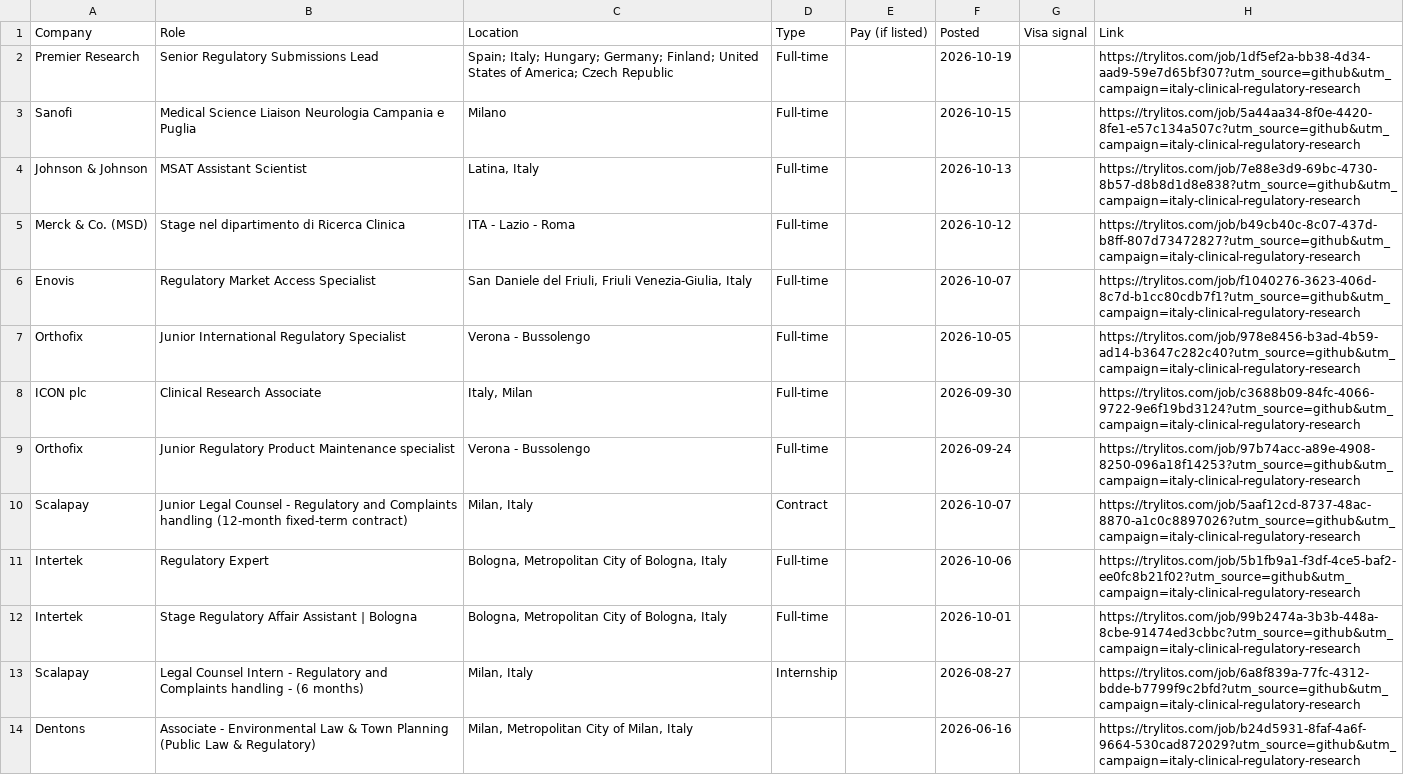
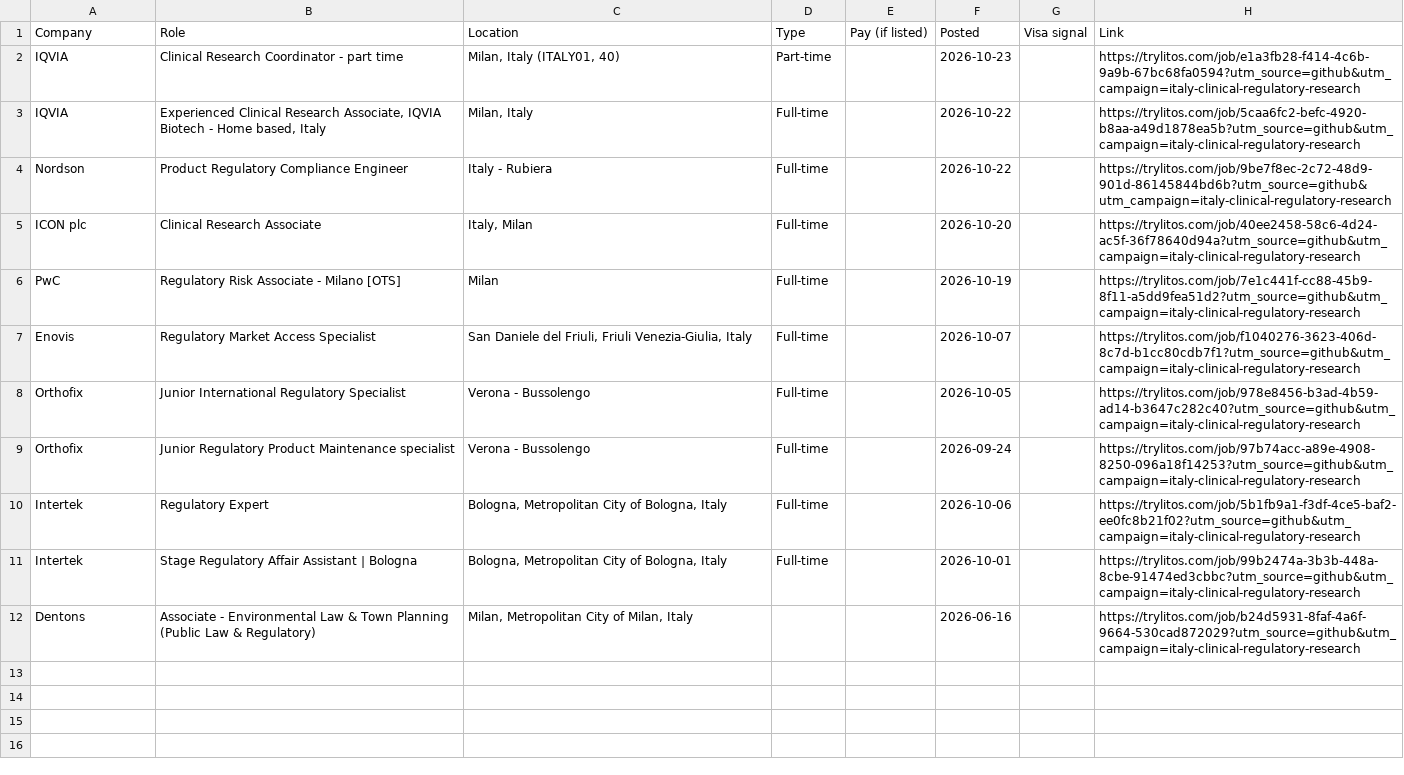
Before and after one commit to mehek-builds/Italy-Clinical-Research-Jobs, a CSV file: csv/regulatory-research.csv, drawn as a sheet; removed rows and columns are numbered as before the commit, all else as after; the diff names each change by its address in the sheet, - before the commit and + after, or states it on an @@ line.

```diff
--- a/csv/regulatory-research.csv
+++ b/csv/regulatory-research.csv
-row 2: Premier Research | Senior Regulatory Submissions Lead | Spain; Italy; Hungary; Germany; Finland; United States of America; Czech Republic | Full-time |  | 2026-10-19 |  | https://trylitos.com/job/1df5ef2a-bb38-4d34-aad9-59e7d65bf307?utm_source=github&utm_campaign=italy-clinical-regulatory-research
-row 3: Sanofi | Medical Science Liaison Neurologia Campania e Puglia | Milano | Full-time |  | 2026-10-15 |  | https://trylitos.com/job/5a44aa34-8f0e-4420-8fe1-e57c134a507c?utm_source=github&utm_campaign=italy-clinical-regulatory-research
-row 4: Johnson & Johnson | MSAT Assistant Scientist | Latina, Italy | Full-time |  | 2026-10-13 |  | https://trylitos.com/job/7e88e3d9-69bc-4730-8b57-d8b8d1d8e838?utm_source=github&utm_campaign=italy-clinical-regulatory-research
-row 5: Merck & Co. (MSD) | Stage nel dipartimento di Ricerca Clinica | ITA - Lazio - Roma | Full-time |  | 2026-10-12 |  | https://trylitos.com/job/b49cb40c-8c07-437d-b8ff-807d73472827?utm_source=github&utm_campaign=italy-clinical-regulatory-research
+row 2: IQVIA | Clinical Research Coordinator - part time | Milan, Italy (ITALY01, 40) | Part-time |  | 2026-10-23 |  | https://trylitos.com/job/e1a3fb28-f414-4c6b-9a9b-67bc68fa0594?utm_source=github&utm_campaign=italy-clinical-regulatory-research
+row 3: IQVIA | Experienced Clinical Research Associate, IQVIA Biotech - Home based, Italy | Milan, Italy | Full-time |  | 2026-10-22 |  | https://trylitos.com/job/5caa6fc2-befc-4920-b8aa-a49d1878ea5b?utm_source=github&utm_campaign=italy-clinical-regulatory-research
+row 4: Nordson | Product Regulatory Compliance Engineer | Italy - Rubiera | Full-time |  | 2026-10-22 |  | https://trylitos.com/job/9be7f8ec-2c72-48d9-901d-86145844bd6b?utm_source=github&utm_campaign=italy-clinical-regulatory-research
+row 5: ICON plc | Clinical Research Associate | Italy, Milan | Full-time |  | 2026-10-20 |  | https://trylitos.com/job/40ee2458-58c6-4d24-ac5f-36f78640d94a?utm_source=github&utm_campaign=italy-clinical-regulatory-research
+row 6: PwC | Regulatory Risk Associate - Milano [OTS] | Milan | Full-time |  | 2026-10-19 |  | https://trylitos.com/job/7e1c441f-cc88-45b9-8f11-a5dd9fea51d2?utm_source=github&utm_campaign=italy-clinical-regulatory-research
-row 8: ICON plc | Clinical Research Associate | Italy, Milan | Full-time |  | 2026-09-30 |  | https://trylitos.com/job/c3688b09-84fc-4066-9722-9e6f19bd3124?utm_source=github&utm_campaign=italy-clinical-regulatory-research
-row 10: Scalapay | Junior Legal Counsel - Regulatory and Complaints handling (12-month fixed-term contract) | Milan, Italy | Contract |  | 2026-10-07 |  | https://trylitos.com/job/5aaf12cd-8737-48ac-8870-a1c0c8897026?utm_source=github&utm_campaign=italy-clinical-regulatory-research
-row 13: Scalapay | Legal Counsel Intern - Regulatory and Complaints handling - (6 months) | Milan, Italy | Internship |  | 2026-08-27 |  | https://trylitos.com/job/6a8f839a-77fc-4312-bdde-b7799f9c2bfd?utm_source=github&utm_campaign=italy-clinical-regulatory-research
```
Also changed, not shown: csv/all.csv, csv/clinical.csv, 3 other files.
